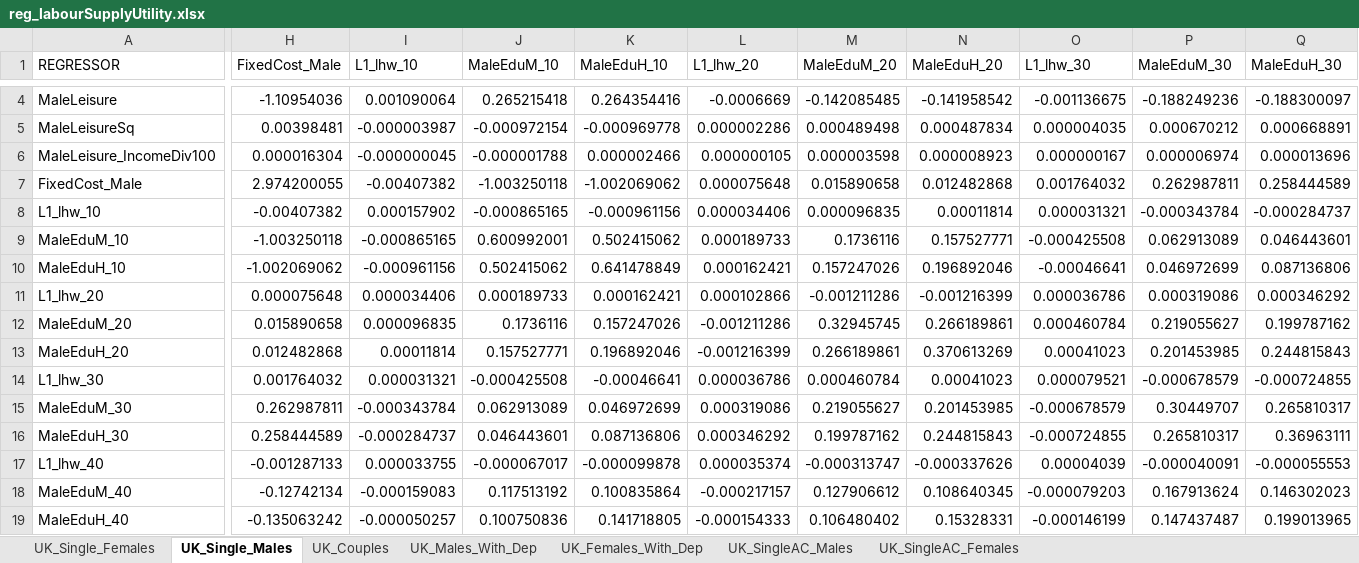
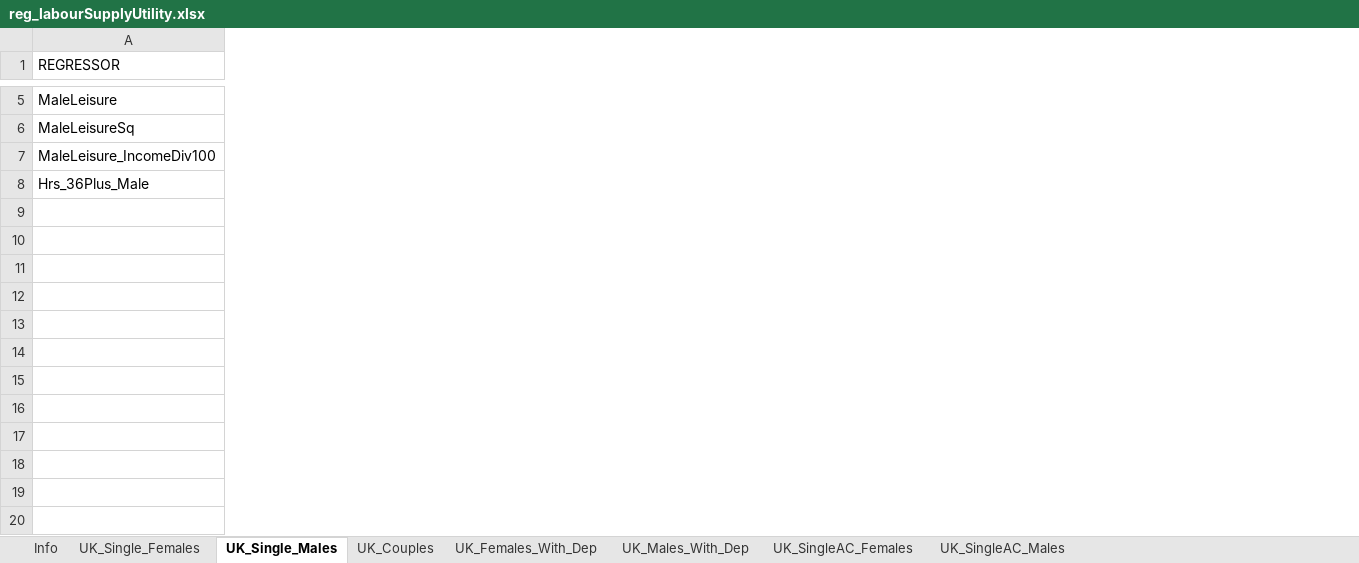
Before and after one commit to centreformicrosimulation/SimPaths, an Excel workbook: input/reg_labourSupplyUtility.xlsx, sheet UK_Single_Males, drawn as a sheet; only a part is shown, gaps mark what is left out; values as stored, in another font and other column widths than the file's, no borders; removed rows and columns are numbered as before the commit, all else as after; rows hold the shown columns only; the diff covers the shown part only; the diff names each change by its address in the sheet, - before the commit and + after, or states it on an @@ line.

```diff
--- a/input/reg_labourSupplyUtility.xlsx (sheet UK_Single_Males)
+++ b/input/reg_labourSupplyUtility.xlsx (sheet UK_Single_Males)
+sheet tab: Info
@@ sheet tab order changed: Info | UK_Single_Females | UK_Single_Males | UK_Couples | UK_Females_With_Dep | UK_Males_With_Dep | UK_SingleAC_Females | UK_SingleAC_Males @@
-column H (FixedCost_Male), rows 4-6: -1.10954036 | 0.00398481 | 0.000016304
-column I (L1_lhw_10), rows 4-6: 0.001090064 | -0.000003987 | -0.000000045
-column J (MaleEduM_10), rows 4-6: 0.265215418 | -0.000972154 | -0.000001788
-column K (MaleEduH_10), rows 4-6: 0.264354416 | -0.000969778 | 0.000002466
-column L (L1_lhw_20), rows 4-6: -0.0006669 | 0.000002286 | 0.000000105
-column M (MaleEduM_20), rows 4-6: -0.142085485 | 0.000489498 | 0.000003598
-column N (MaleEduH_20), rows 4-6: -0.141958542 | 0.000487834 | 0.000008923
-column O (L1_lhw_30), rows 4-6: -0.001136675 | 0.000004035 | 0.000000167
-column P (MaleEduM_30), rows 4-6: -0.188249236 | 0.000670212 | 0.000006974
-column Q (MaleEduH_30), rows 4-6: -0.188300097 | 0.000668891 | 0.000013696
-row 7: FixedCost_Male | 2.974200055 | -0.00407382 | -1.003250118 | -1.002069062 | 0.000075648 | 0.015890658 | 0.012482868 | 0.001764032 | 0.262987811 | 0.258444589
-row 8: L1_lhw_10 | -0.00407382 | 0.000157902 | -0.000865165 | -0.000961156 | 0.000034406 | 0.000096835 | 0.00011814 | 0.000031321 | -0.000343784 | -0.000284737
-row 9: MaleEduM_10 | -1.003250118 | -0.000865165 | 0.600992001 | 0.502415062 | 0.000189733 | 0.1736116 | 0.157527771 | -0.000425508 | 0.062913089 | 0.046443601
-row 10: MaleEduH_10 | -1.002069062 | -0.000961156 | 0.502415062 | 0.641478849 | 0.000162421 | 0.157247026 | 0.196892046 | -0.00046641 | 0.046972699 | 0.087136806
-row 11: L1_lhw_20 | 0.000075648 | 0.000034406 | 0.000189733 | 0.000162421 | 0.000102866 | -0.001211286 | -0.001216399 | 0.000036786 | 0.000319086 | 0.000346292
-row 12: MaleEduM_20 | 0.015890658 | 0.000096835 | 0.1736116 | 0.157247026 | -0.001211286 | 0.32945745 | 0.266189861 | 0.000460784 | 0.219055627 | 0.199787162
-row 13: MaleEduH_20 | 0.012482868 | 0.00011814 | 0.157527771 | 0.196892046 | -0.001216399 | 0.266189861 | 0.370613269 | 0.00041023 | 0.201453985 | 0.244815843
-row 14: L1_lhw_30 | 0.001764032 | 0.000031321 | -0.000425508 | -0.00046641 | 0.000036786 | 0.000460784 | 0.00041023 | 0.000079521 | -0.000678579 | -0.000724855
-row 15: MaleEduM_30 | 0.262987811 | -0.000343784 | 0.062913089 | 0.046972699 | 0.000319086 | 0.219055627 | 0.201453985 | -0.000678579 | 0.30449707 | 0.265810317
-row 16: MaleEduH_30 | 0.258444589 | -0.000284737 | 0.046443601 | 0.087136806 | 0.000346292 | 0.199787162 | 0.244815843 | -0.000724855 | 0.265810317 | 0.36963111
-row 17: L1_lhw_40 | -0.001287133 | 0.000033755 | -0.000067017 | -0.000099878 | 0.000035374 | -0.000313747 | -0.000337626 | 0.00004039 | -0.000040091 | -0.000055553
-row 18: MaleEduM_40 | -0.12742134 | -0.000159083 | 0.117513192 | 0.100835864 | -0.000217157 | 0.127906612 | 0.108640345 | -0.000079203 | 0.167913624 | 0.146302023
-row 19: MaleEduH_40 | -0.135063242 | -0.000050257 | 0.100750836 | 0.141718805 | -0.000154333 | 0.106480402 | 0.15328331 | -0.000146199 | 0.147437487 | 0.199013965
+row 8: Hrs_36Plus_Male
```
Also changed, not shown: 1 added row, 2 added columns, 3 removed columns, 30 edited cells and cell formats elsewhere in this sheet, sheet UK_Single_Females, sheet UK_Couples, sheet UK_SingleAC_Females, sheet UK_SingleAC_Males, sheet UK_Females_With_Dep, sheet UK_Males_With_Dep, 1 other file.
